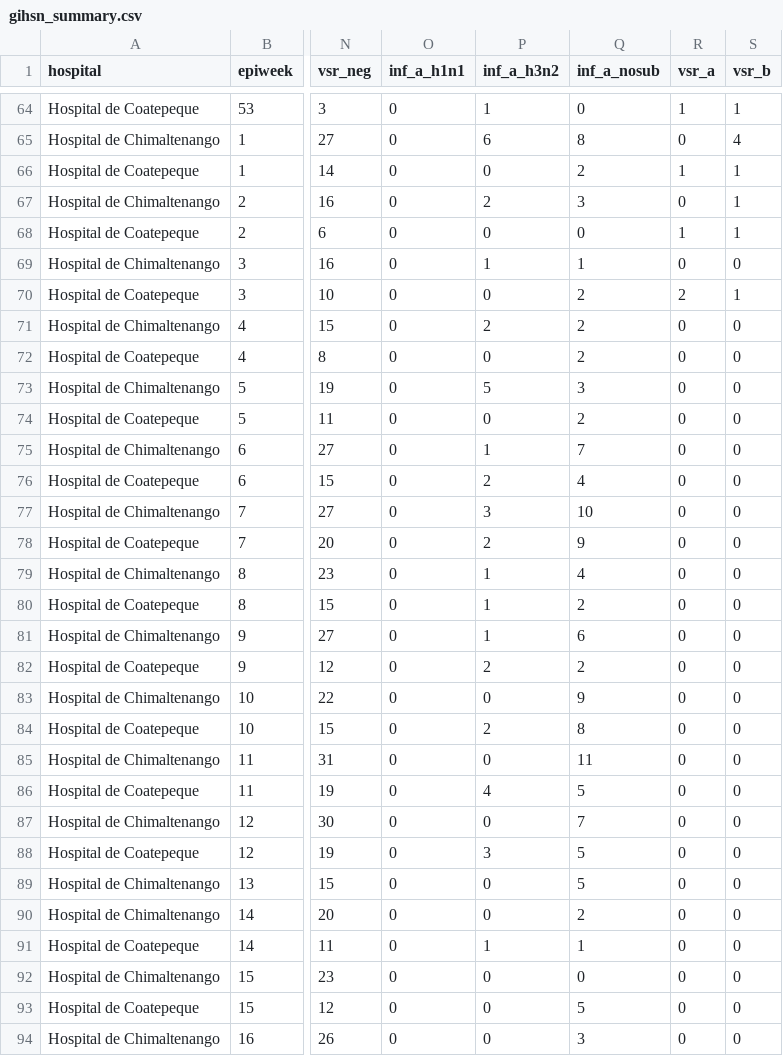
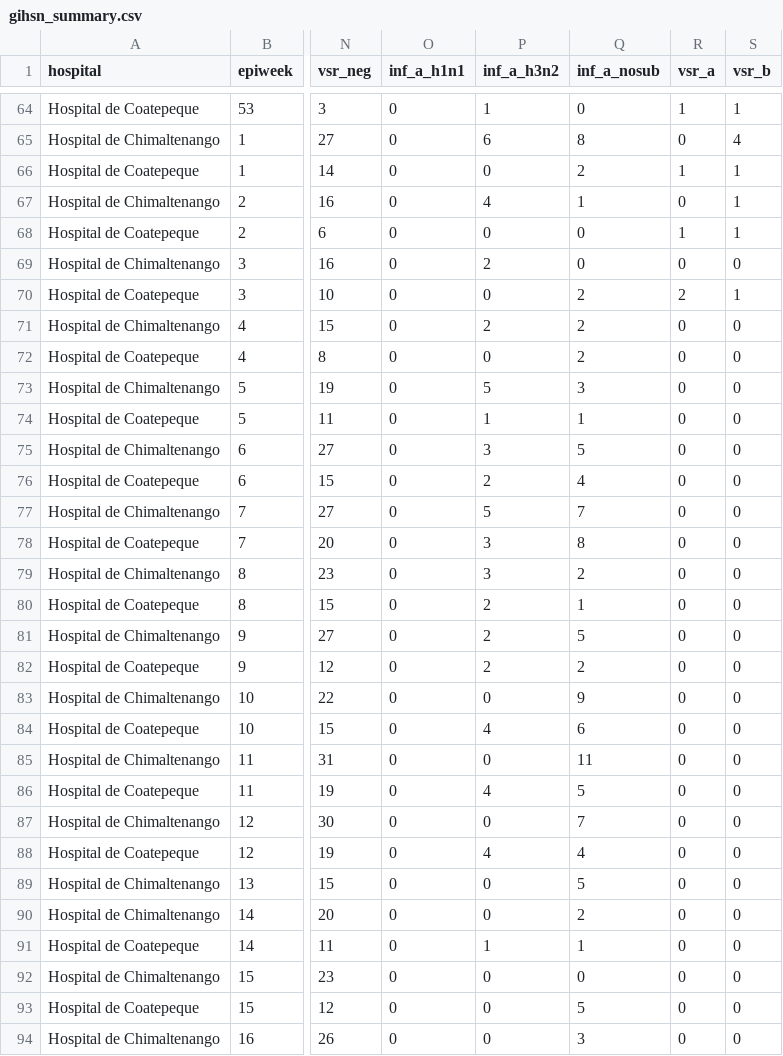
Before and after one commit to funsaludinvestigacion/enfermedades_infecciosas, a CSV file: docs/gihsn_summary.csv, drawn as a sheet; only a part is shown, gaps mark what is left out; the diff covers the shown part only; the diff names each change by its address in the sheet, - before the commit and + after, or states it on an @@ line.

```diff
--- a/docs/gihsn_summary.csv
+++ b/docs/gihsn_summary.csv
-P67 (inf_a_h3n2): 2
+P67 (inf_a_h3n2): 4
-Q67 (inf_a_nosub): 3
+Q67 (inf_a_nosub): 1
-P69 (inf_a_h3n2): 1
+P69 (inf_a_h3n2): 2
-Q69 (inf_a_nosub): 1
+Q69 (inf_a_nosub): 0
-P74 (inf_a_h3n2): 0
+P74 (inf_a_h3n2): 1
-Q74 (inf_a_nosub): 2
+Q74 (inf_a_nosub): 1
-P75 (inf_a_h3n2): 1
+P75 (inf_a_h3n2): 3
-Q75 (inf_a_nosub): 7
+Q75 (inf_a_nosub): 5
-P77 (inf_a_h3n2): 3
+P77 (inf_a_h3n2): 5
-Q77 (inf_a_nosub): 10
+Q77 (inf_a_nosub): 7
-P78 (inf_a_h3n2): 2
+P78 (inf_a_h3n2): 3
-Q78 (inf_a_nosub): 9
+Q78 (inf_a_nosub): 8
-P79 (inf_a_h3n2): 1
+P79 (inf_a_h3n2): 3
-Q79 (inf_a_nosub): 4
+Q79 (inf_a_nosub): 2
-P80:P81 (inf_a_h3n2): 1
+P80:P81 (inf_a_h3n2): 2
-Q80 (inf_a_nosub): 2
+Q80 (inf_a_nosub): 1
-Q81 (inf_a_nosub): 6
+Q81 (inf_a_nosub): 5
-P84 (inf_a_h3n2): 2
+P84 (inf_a_h3n2): 4
-Q84 (inf_a_nosub): 8
+Q84 (inf_a_nosub): 6
-P88 (inf_a_h3n2): 3
+P88 (inf_a_h3n2): 4
-Q88 (inf_a_nosub): 5
+Q88 (inf_a_nosub): 4
```
Also changed, not shown: 2 added rows and 6 edited cells elsewhere in this file, docs/vigicasa_summary.csv, docs/vigifinca_summary.csv.
